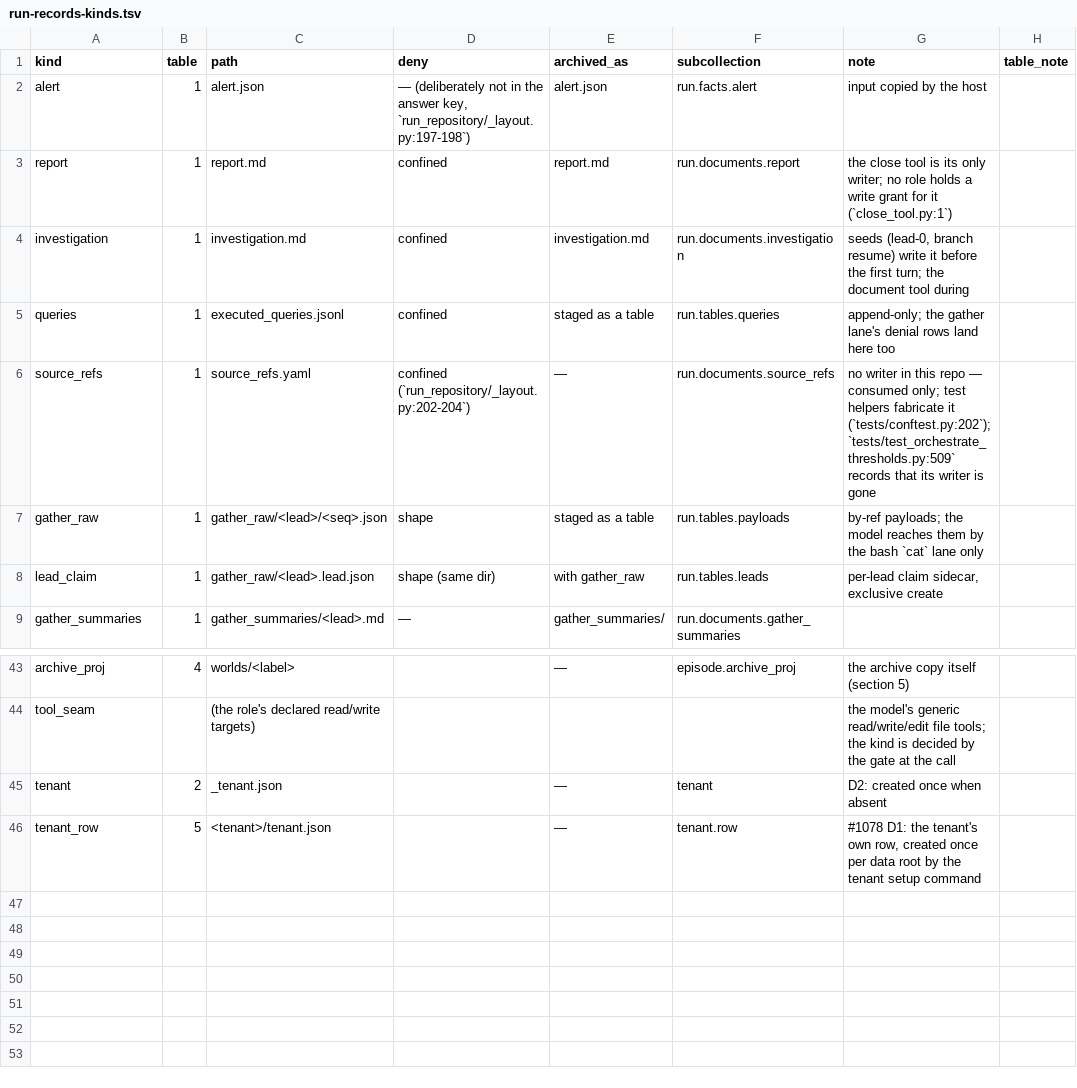
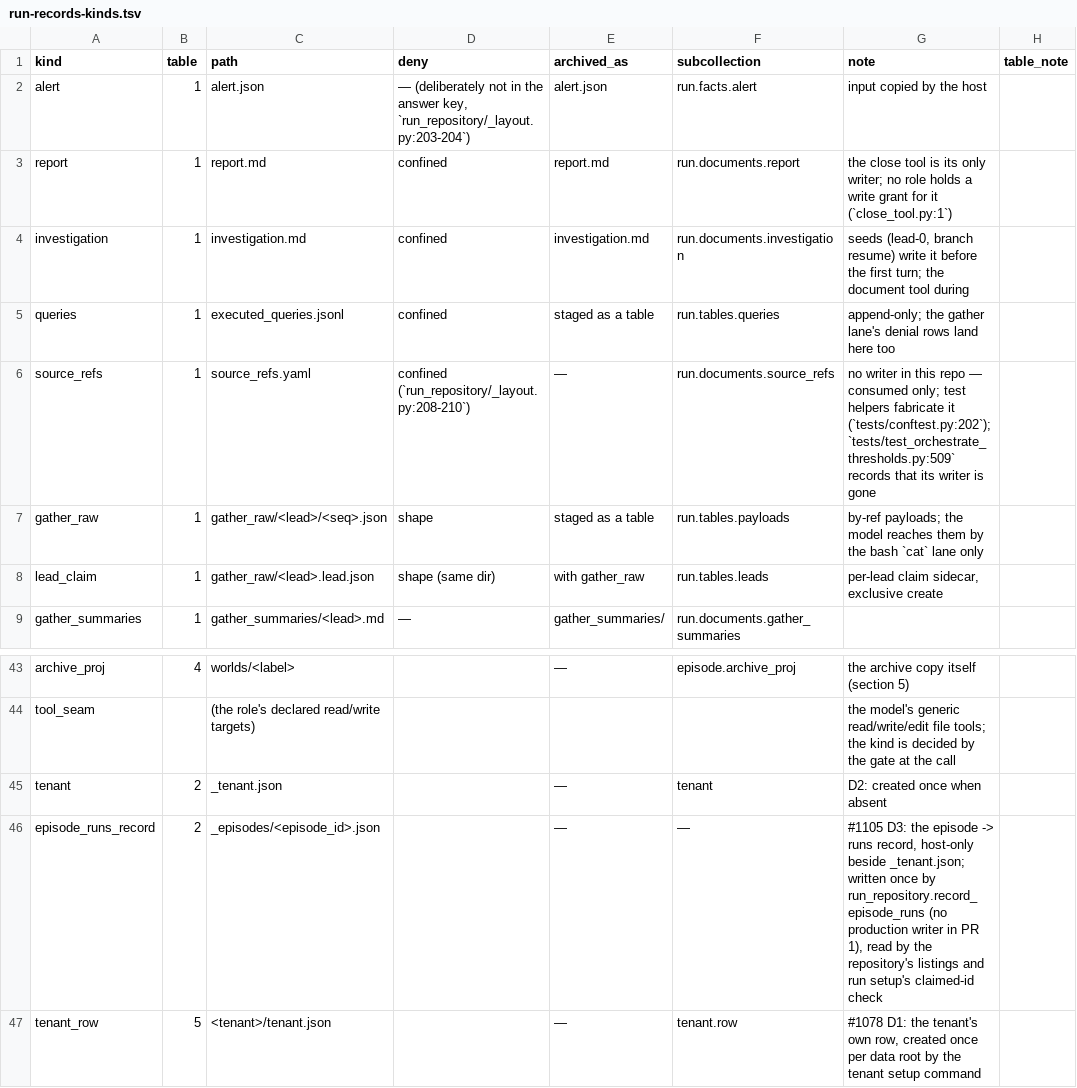
Before and after one commit to beetroot-salad/cyber-response-agent, a TSV file: defender/docs/run-records-kinds.tsv, drawn as a sheet; only a part is shown, gaps mark what is left out.

```diff
--- a/defender/docs/run-records-kinds.tsv
+++ b/defender/docs/run-records-kinds.tsv
@@ -1,3 +1,3 @@
 kind	table	path	deny	archived_as	subcollection	note	table_note
-alert	1	alert.json	— (deliberately not in the answer key, `run_repository/_layout.py:197-198`)	alert.json	run.facts.alert	input copied by the host	
+alert	1	alert.json	— (deliberately not in the answer key, `run_repository/_layout.py:203-204`)	alert.json	run.facts.alert	input copied by the host	
 report	1	report.md	confined	report.md	run.documents.report	the close tool is its only writer; no role holds a write grant for it (`close_tool.py:1`)	
@@ -5,3 +5,3 @@ investigation	1	investigation.md	confined	investigation.md	run.documents.investi
 queries	1	executed_queries.jsonl	confined	staged as a table	run.tables.queries	append-only; the gather lane's denial rows land here too	
-source_refs	1	source_refs.yaml	confined (`run_repository/_layout.py:202-204`)	—	run.documents.source_refs	no writer in this repo — consumed only; test helpers fabricate it (`tests/conftest.py:202`); `tests/test_orchestrate_thresholds.py:509` records that its writer is gone	
+source_refs	1	source_refs.yaml	confined (`run_repository/_layout.py:208-210`)	—	run.documents.source_refs	no writer in this repo — consumed only; test helpers fabricate it (`tests/conftest.py:202`); `tests/test_orchestrate_thresholds.py:509` records that its writer is gone	
 gather_raw	1	gather_raw/<lead>/<seq>.json	shape	staged as a table	run.tables.payloads	by-ref payloads; the model reaches them by the bash `cat` lane only	
@@ -45,2 +45,3 @@ tool_seam		(the role's declared read/write targets)				the model's generic read/
 tenant	2	_tenant.json		—	tenant	D2: created once when absent	
+episode_runs_record	2	_episodes/<episode_id>.json		—	—	#1105 D3: the episode -> runs record, host-only beside _tenant.json; written once by run_repository.record_episode_runs (no production writer in PR 1), read by the repository's listings and run setup's claimed-id check	
 tenant_row	5	<tenant>/tenant.json		—	tenant.row	#1078 D1: the tenant's own row, created once per data root by the tenant setup command	
```
Also changed, not shown: 17 other files.
